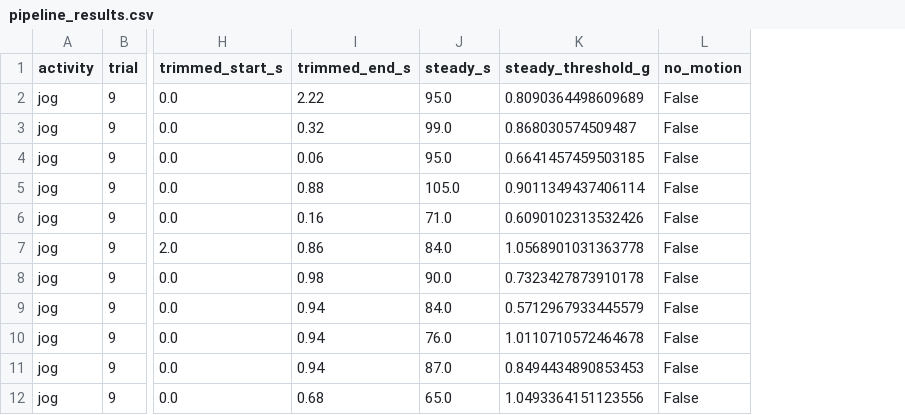
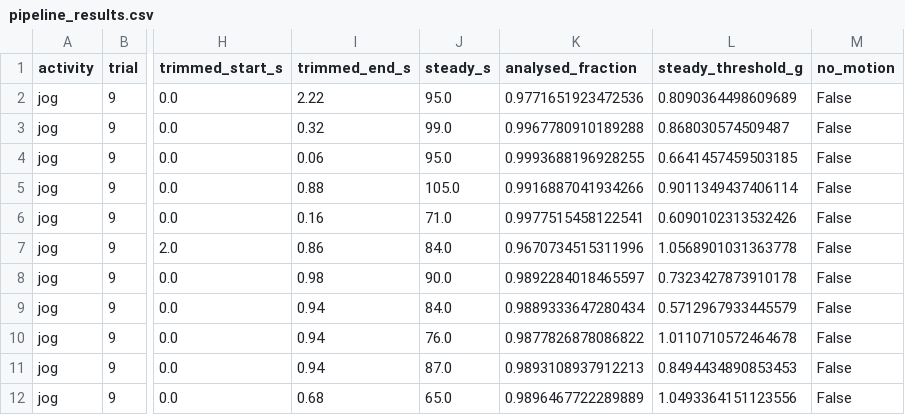
Before and after one commit to jerickvo/baseline-analysis-, a CSV file: reports/pipeline_results.csv, drawn as a sheet; only a part is shown, gaps mark what is left out; the diff names each change by its address in the sheet, - before the commit and + after, or states it on an @@ line.

```diff
--- a/reports/pipeline_results.csv
+++ b/reports/pipeline_results.csv
+column K (analysed_fraction), rows 2-12: 0.9771651923472536 | 0.9967780910189288 | 0.9993688196928255 | 0.9916887041934266 | 0.9977515458122541 | 0.9670734515311996 | 0.9892284018465597 | 0.9889333647280434 | 0.9877826878086822 | 0.9893108937912213 | 0.9896467722289889
```
Also changed, not shown: 9 other files.
